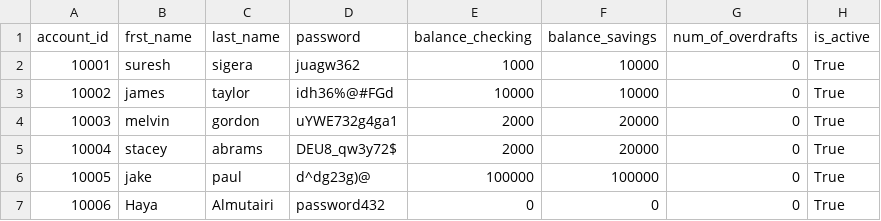
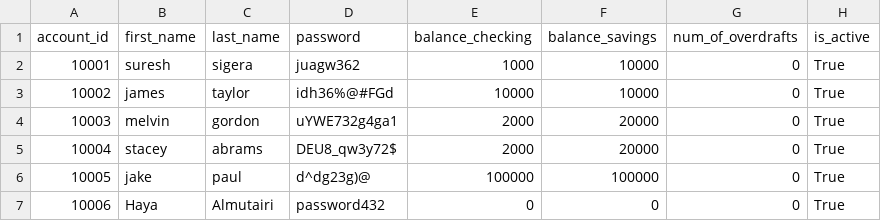
Before and after one commit to ghd1010/bank-project, a CSV file: bank.csv, drawn as a sheet.

Commit message:
updated menu options for login and deposit checking account

```diff
--- a/bank.csv
+++ b/bank.csv
@@ -1,2 +1,2 @@
-account_id,frst_name,last_name,password,balance_checking,balance_savings,num_of_overdrafts,is_active
+account_id,first_name,last_name,password,balance_checking,balance_savings,num_of_overdrafts,is_active
 10001,suresh,sigera,juagw362,1000,10000,0,True
```
Also changed, not shown: 1 other file.
